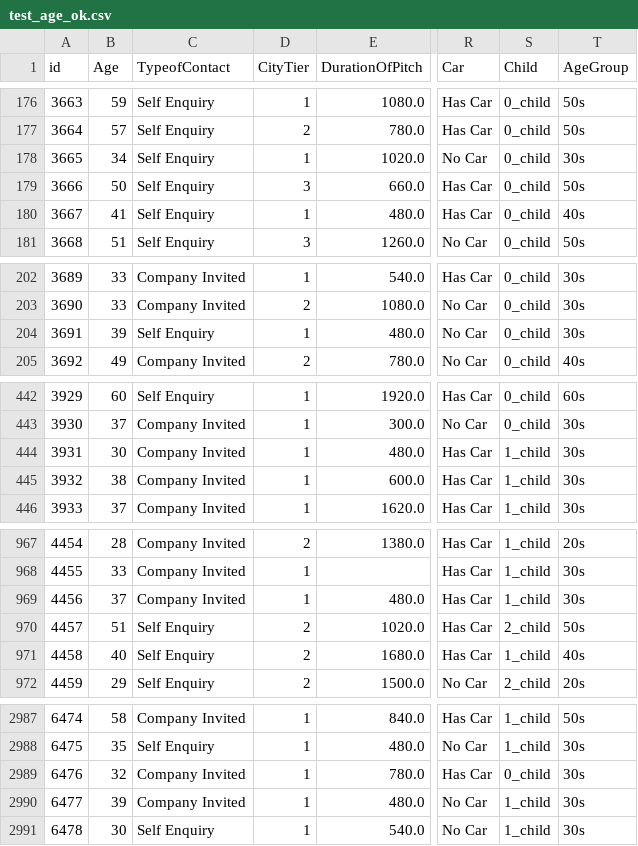
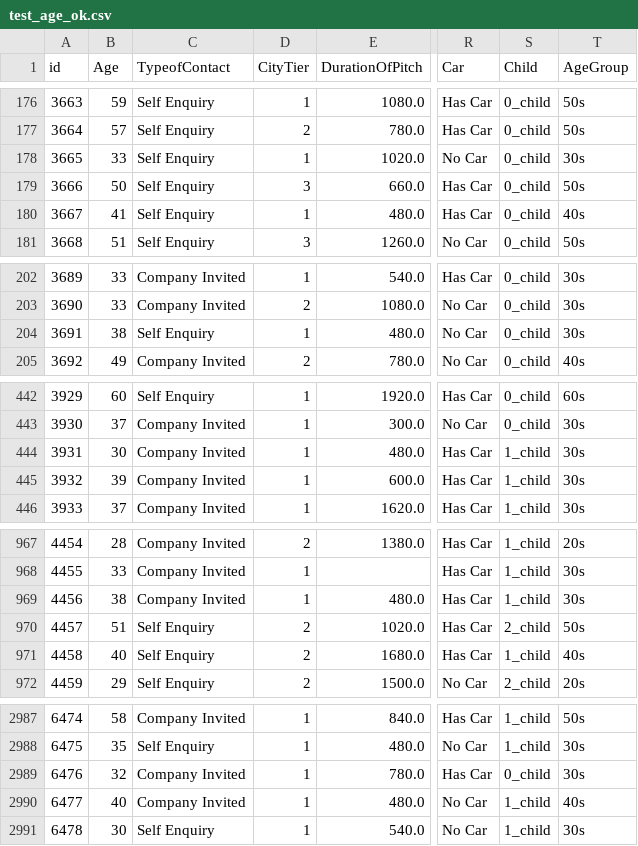
Before and after one commit to RickHub0115/SIGNATE-Summer-Cup-2024, a CSV file: data/null_survey/test_age_ok.csv, drawn as a sheet; only a part is shown, gaps mark what is left out; the diff covers the shown part only; the diff names each change by its address in the sheet, - before the commit and + after, or states it on an @@ line.

```diff
--- a/data/null_survey/test_age_ok.csv
+++ b/data/null_survey/test_age_ok.csv
-B178 (Age): 34
+B178 (Age): 33
-B204 (Age): 39
+B204 (Age): 38
-B445 (Age): 38
+B445 (Age): 39
-B969 (Age): 37
+B969 (Age): 38
-B2990 (Age): 39
+B2990 (Age): 40
-T2990 (AgeGroup): 30s
+T2990 (AgeGroup): 40s
```
Also changed, not shown: 14 edited cells elsewhere in this file, 20 other files.
